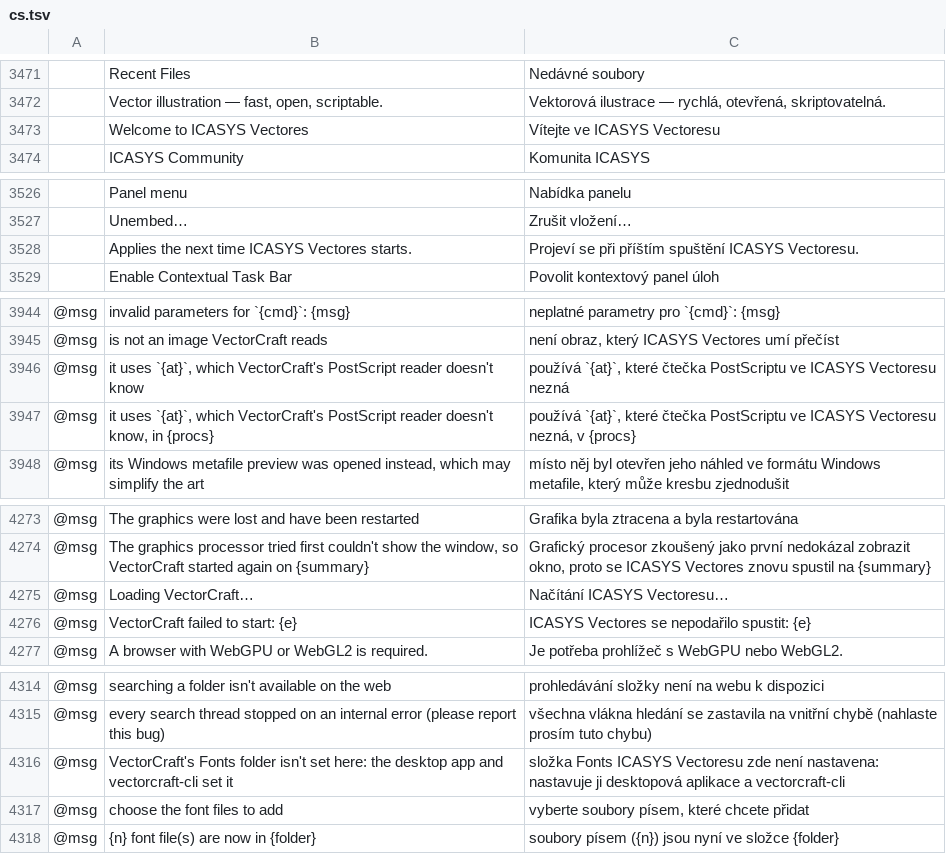
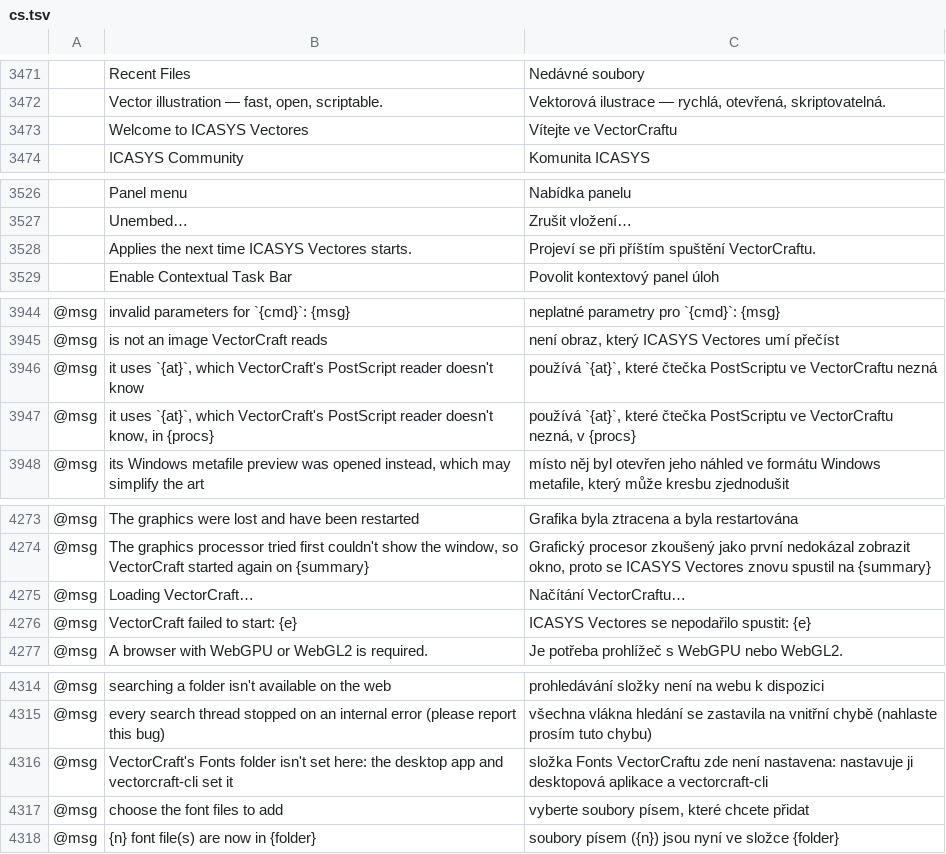
Before and after one commit to arodrigosote/vectorcraft, a TSV file: crates/ui-egui/src/i18n/cs.tsv, drawn as a sheet; only a part is shown, gaps mark what is left out; the diff names each change by its address in the sheet, - before the commit and + after, or states it on an @@ line.

```diff
--- a/crates/ui-egui/src/i18n/cs.tsv
+++ b/crates/ui-egui/src/i18n/cs.tsv
-C3473: Vítejte ve ICASYS Vectoresu
+C3473: Vítejte ve VectorCraftu
-C3528: …příštím spuštění ICASYS Vectoresu.
+C3528: …příštím spuštění VectorCraftu.
-C3946: …PostScriptu ve ICASYS Vectoresu nezná
+C3946: …PostScriptu ve VectorCraftu nezná
-C3947: …PostScriptu ve ICASYS Vectoresu nezná, v…
+C3947: …PostScriptu ve VectorCraftu nezná, v…
-C4275: Načítání ICASYS Vectoresu…
+C4275: Načítání VectorCraftu…
-C4316: složka Fonts ICASYS Vectoresu zde není…
+C4316: složka Fonts VectorCraftu zde není…
```
Also changed, not shown: crates/ui-egui/src/i18n/hu.tsv, 2 other files.
